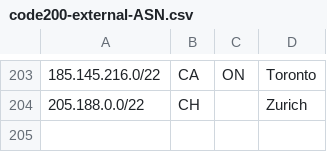
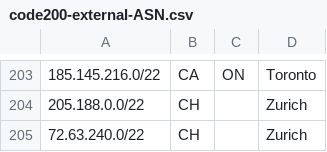
Before and after one commit to code200noc/code200noc.github.io, a CSV file: code200-external-ASN.csv, drawn as a sheet; only a part is shown, gaps mark what is left out; the diff names each change by its address in the sheet, - before the commit and + after, or states it on an @@ line.

Commit message:
Update code200-external-ASN.csv

```diff
--- a/code200-external-ASN.csv
+++ b/code200-external-ASN.csv
+row 205: 72.63.240.0/22 | CH |  | Zurich
```
